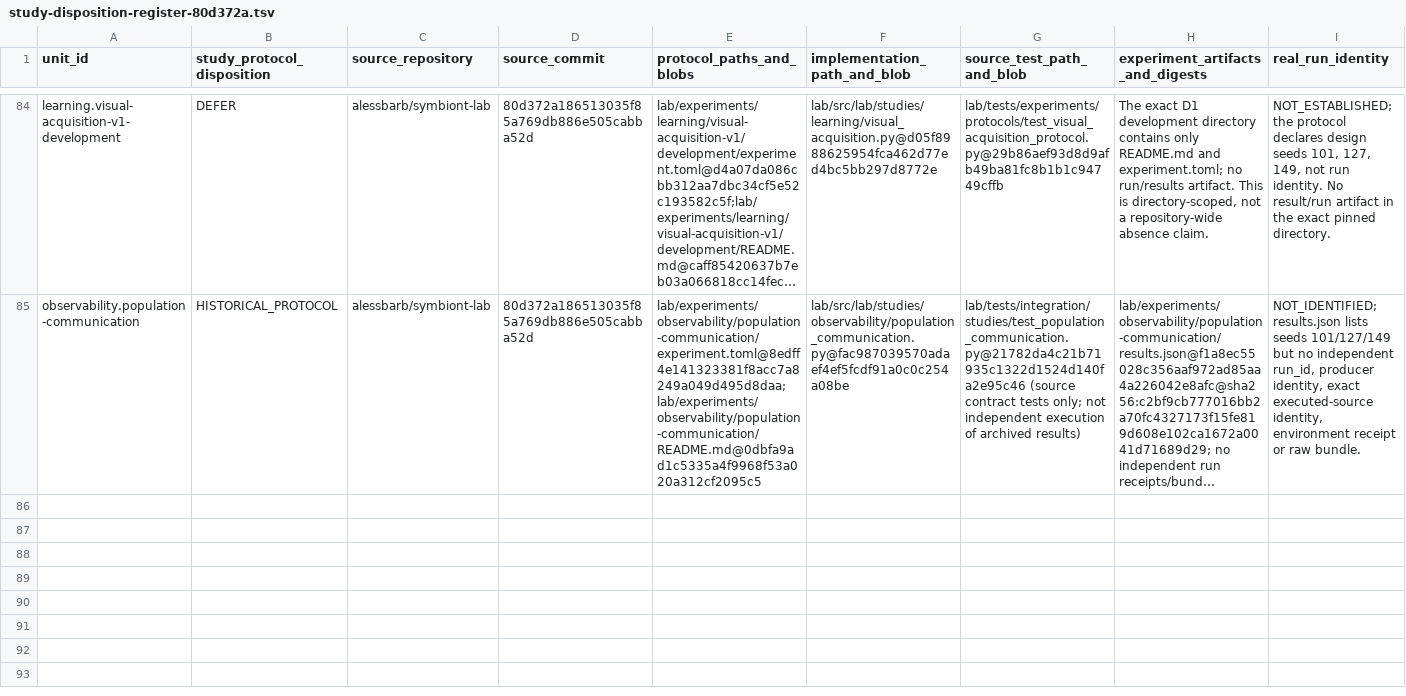
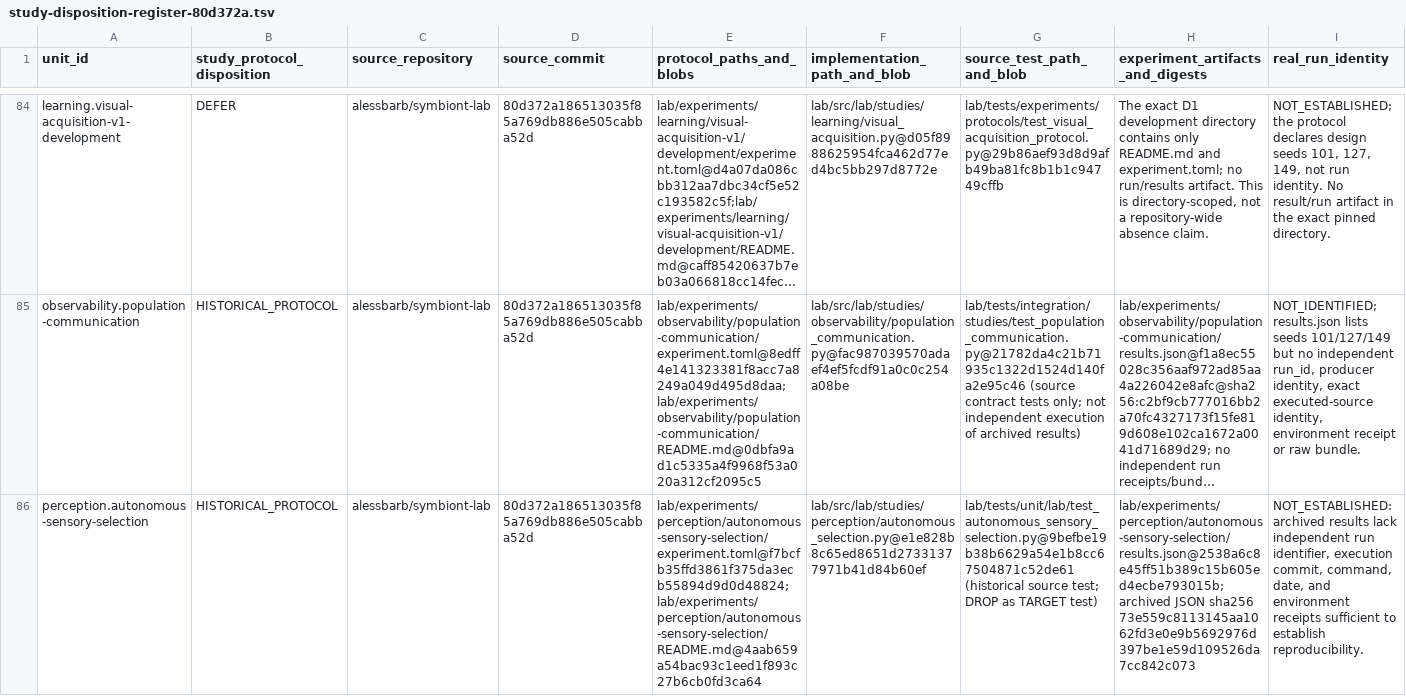
Before and after one commit to biopeia/lab, a TSV file: migration/study-disposition-register-80d372a.tsv, drawn as a sheet; only a part is shown, gaps mark what is left out; long unchanged cells end in …; rows hold the shown columns only; the diff names each change by its address in the sheet, - before the commit and + after, or states it on an @@ line.

Commit message:
docs: disposition autonomous sensory selection for #196

```diff
--- a/migration/study-disposition-register-80d372a.tsv
+++ b/migration/study-disposition-register-80d372a.tsv
+row 86: perception.autonomous-sensory-selection | HISTORICAL_PROTOCOL | alessbarb/symbiont-lab | 80d372a186513035f85a769db886e505cabba52d | lab/experiments/perception/autonomous-sensory-selection/experiment.toml@f7bcfb35ffd3861f375da3ecb55894d9d0d48824;lab/experiments/perception/autonomous-sensory-selection/README.md@4aab659a54bac93c1eed1f893c27b6cb0fd3ca64 | lab/src/lab/studies/perception/autonomous_selection.py@e1e828b8c65ed8651d27331377971b41d84b60ef | lab/tests/unit/lab/test_autonomous_sensory_selection.py@9befbe19b38b6629a54e1b8cc67504871c52de61 (historical source test; DROP as TARGET test) | lab/experiments/perception/autonomous-sensory-selection/results.json@2538a6c8e45ff51b389c15b605ed4ecbe793015b; archived JSON sha256 73e559c8113145aa1062fd3e0e9b5692976d397be1e59d109526da7cc842c073 | NOT_ESTABLISHED: archived results lack independent run identifier, execution commit, command, date, and environment receipts sufficient to establish reproducibility.
```
Also changed, not shown: migration/study-evidence-map-80d372a.tsv, migration/study-protocol-crosswalk-80d372a.tsv, 3 other files.
